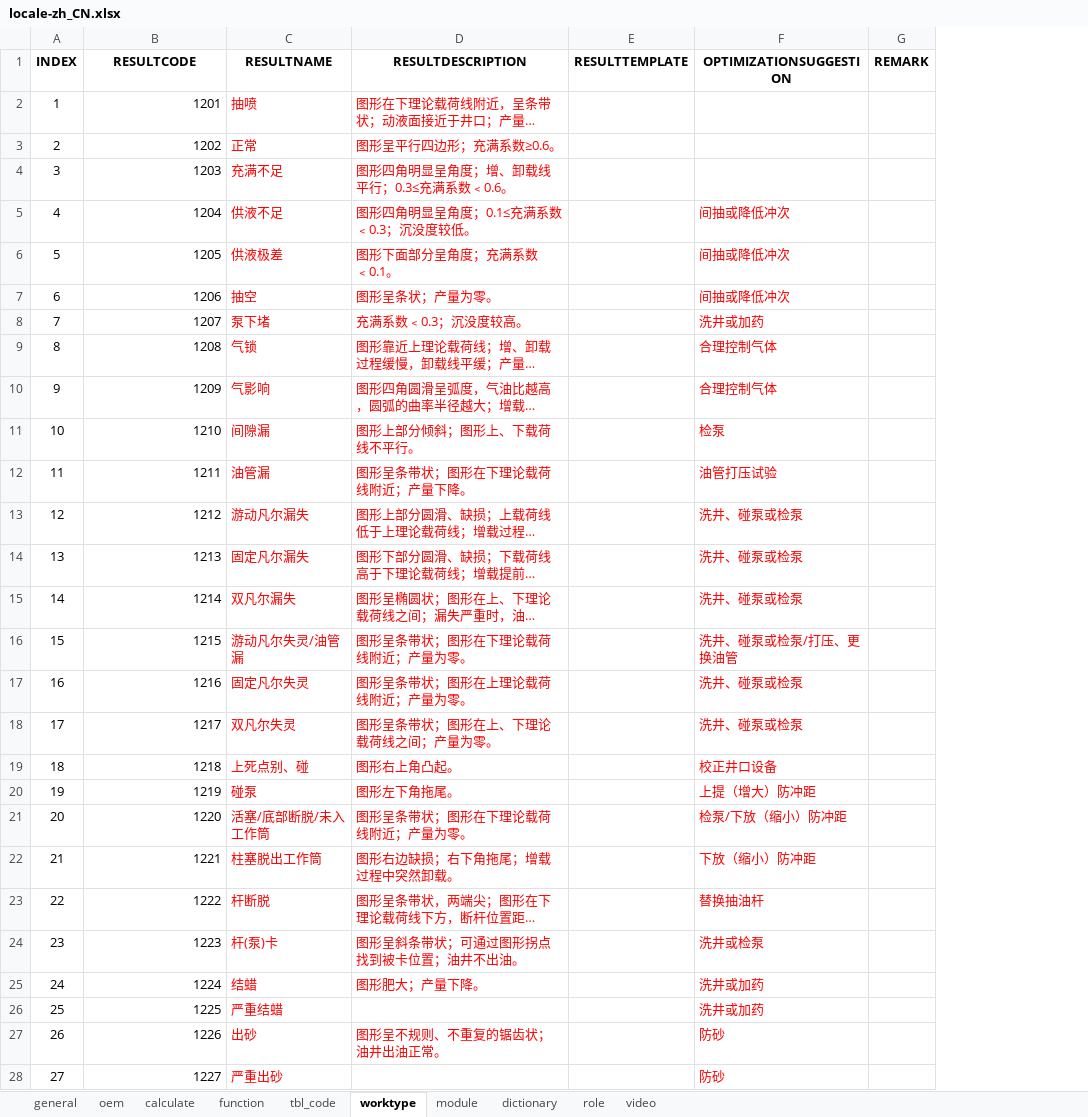
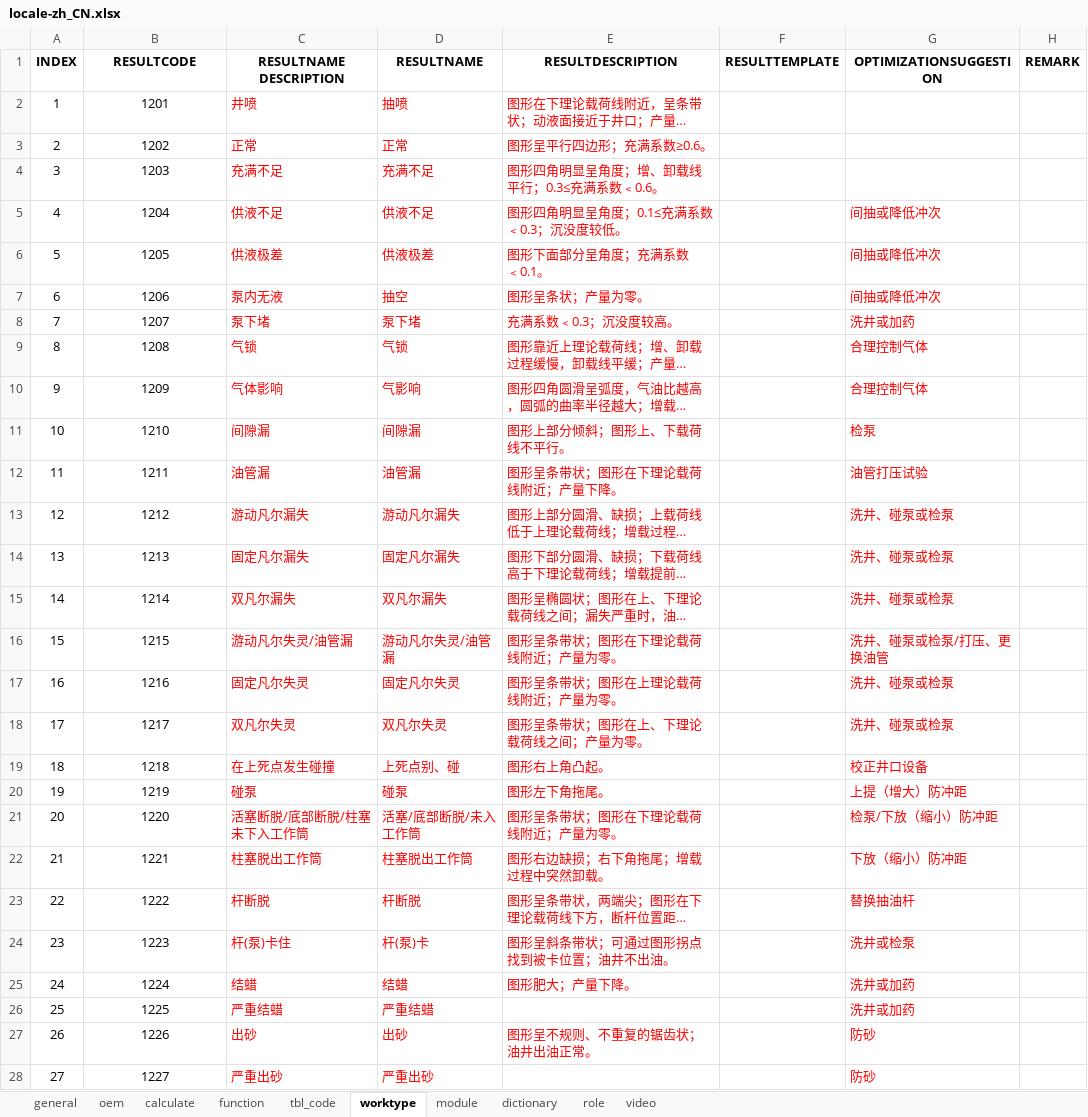
Before and after one commit to cosog/ap, an Excel workbook: WebRoot/oem/cnpc/locale/locale-zh_CN.xlsx, sheet worktype, drawn as a sheet; only a part is shown; long unchanged cells end in …; values as stored, in another font and other column widths than the file's, no borders; the diff covers the shown part only; the diff names each change by its address in the sheet, - before the commit and + after, or states it on an @@ line.

```diff
--- a/WebRoot/oem/cnpc/locale/locale-zh_CN.xlsx (sheet worktype)
+++ b/WebRoot/oem/cnpc/locale/locale-zh_CN.xlsx (sheet worktype)
+column C (RESULTNAME DESCRIPTION), rows 2-28: 井喷 | 正常 | 充满不足 | 供液不足 | 供液极差 | 泵内无液 | 泵下堵 | 气锁 | 气体影响 | 间隙漏 | 油管漏 | 游动凡尔漏失 | 固定凡尔漏失 | 双凡尔漏失 | 游动凡尔失灵/油管漏 | 固定凡尔失灵 | 双凡尔失灵 | 在上死点发生碰撞 | 碰泵 | 活塞断脱/底部断脱/柱塞未下入工作筒 | 柱塞脱出工作筒 | 杆断脱 | 杆(泵)卡住 | 结蜡 | 严重结蜡 | 出砂 | 严重出砂
-B2:B28 alignment: right
+B2:B28 alignment: center
```
Also changed, not shown: cell formats elsewhere in this sheet, sheet general, sheet tbl_code, sheet calculate, WebRoot/oem/cnpc/locale/locale-en.xlsx, WebRoot/oem/cnpc/locale/locale-ru.xlsx, 28 other files.
